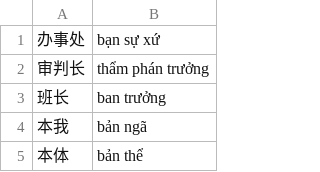
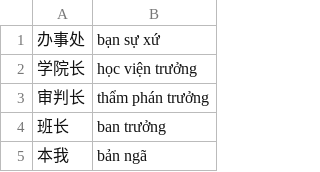
Before and after one commit to DoHoaiNam914/DoHoaiNam914.github.io, a TSV file: static/datasource/HanVietGhep.tsv, drawn as a sheet; only a part is shown; the shorter side is filled out with more unchanged rows; the diff names each change by its address in the sheet, - before the commit and + after, or states it on an @@ line.

Commit message:
Update index.html, HanVietGhep.tsv and one other file

```diff
--- a/static/datasource/HanVietGhep.tsv
+++ b/static/datasource/HanVietGhep.tsv
+row 2: 学院长 | học viện trưởng
```
Also changed, not shown: 2 other files.
